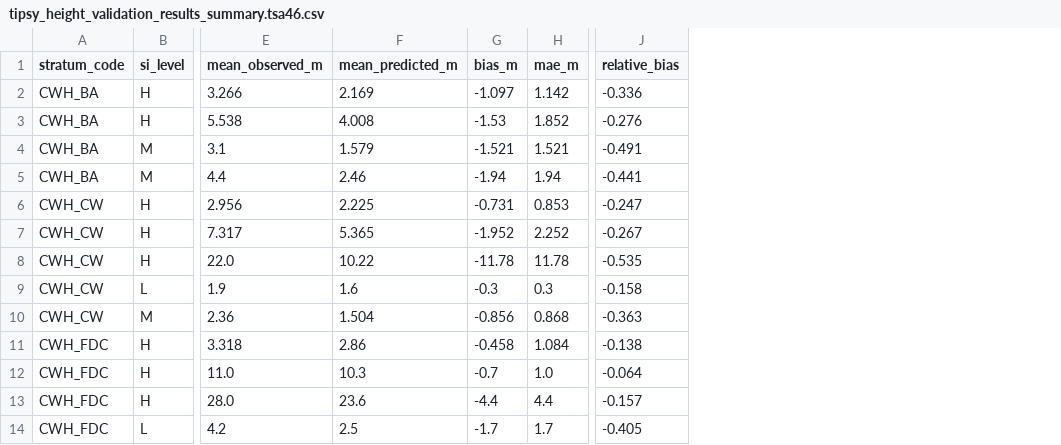
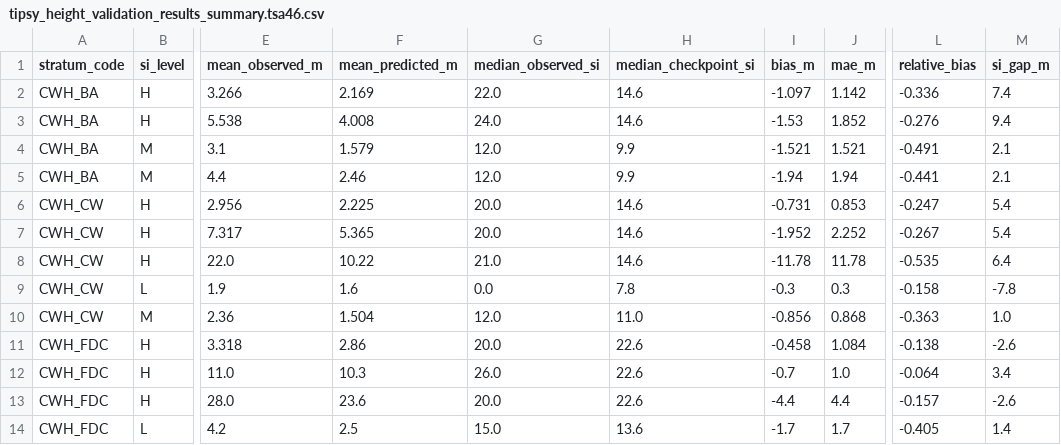
Before and after one commit to UBC-FRESH/femic-tsa46-instance, a CSV file: config/tsr/tipsy_height_validation_results_summary.tsa46.csv, drawn as a sheet; only a part is shown, gaps mark what is left out; the diff names each change by its address in the sheet, - before the commit and + after, or states it on an @@ line.

Commit message:
P1.7 document SI attribution for the height bias

```diff
--- a/config/tsr/tipsy_height_validation_results_summary.tsa46.csv
+++ b/config/tsr/tipsy_height_validation_results_summary.tsa46.csv
+column G (median_observed_si), rows 2-14: 22.0 | 24.0 | 12.0 | 12.0 | 20.0 | 20.0 | 21.0 | 0.0 | 12.0 | 20.0 | 26.0 | 20.0 | 15.0
+column H (median_checkpoint_si), rows 2-14: 14.6 | 14.6 | 9.9 | 9.9 | 14.6 | 14.6 | 14.6 | 7.8 | 11.0 | 22.6 | 22.6 | 22.6 | 13.6
+column M (si_gap_m), rows 2-14: 7.4 | 9.4 | 2.1 | 2.1 | 5.4 | 5.4 | 6.4 | -7.8 | 1.0 | -2.6 | 3.4 | -2.6 | 1.4
```
Also changed, not shown: config/tsr/tipsy_height_validation_summary.tsa46.csv, 8 other files.
